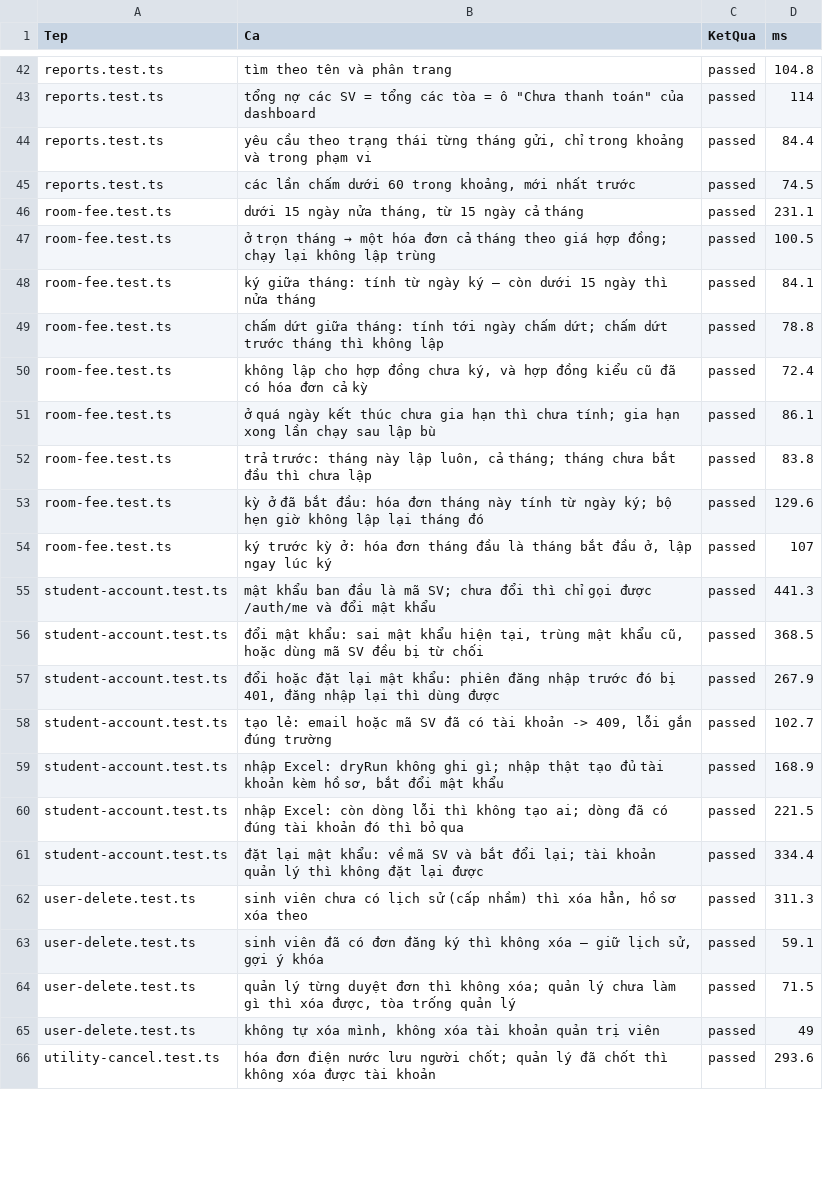
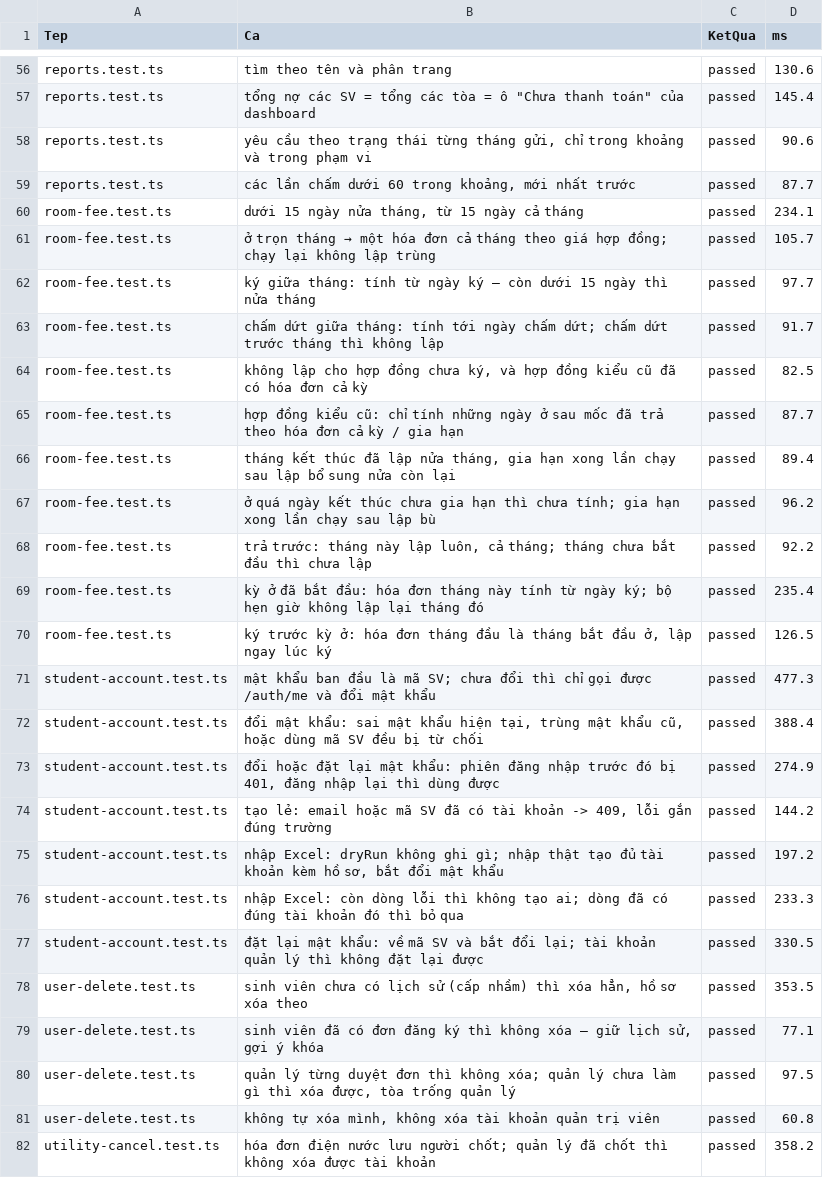
Before and after one commit to NVD06/ktx-datn, a CSV file: bang-chung/1-tu-dong/danh-sach-ca-tu-dong.csv, drawn as a sheet; only a part is shown, gaps mark what is left out; addresses are those after the commit; the diff covers the shown part only; the diff names each change by its address in the sheet, - before the commit and + after, or states it on an @@ line.

```diff
--- a/bang-chung/1-tu-dong/danh-sach-ca-tu-dong.csv
+++ b/bang-chung/1-tu-dong/danh-sach-ca-tu-dong.csv
-D56 (ms): 104.8
+D56 (ms): 130.6
-D57 (ms): 114
+D57 (ms): 145.4
-D58 (ms): 84.4
+D58 (ms): 90.6
-D59 (ms): 74.5
+D59 (ms): 87.7
-D60 (ms): 231.1
+D60 (ms): 234.1
-D61 (ms): 100.5
+D61 (ms): 105.7
-D62 (ms): 84.1
+D62 (ms): 97.7
-D63 (ms): 78.8
+D63 (ms): 91.7
-D64 (ms): 72.4
+D64 (ms): 82.5
+row 65: room-fee.test.ts | hợp đồng kiểu cũ: chỉ tính những ngày ở sau mốc đã trả theo hóa đơn cả kỳ / gia hạn | passed | 87.7
+row 66: room-fee.test.ts | tháng kết thúc đã lập nửa tháng, gia hạn xong lần chạy sau lập bổ sung nửa còn lại | passed | 89.4
-D67 (ms): 86.1
+D67 (ms): 96.2
-D68 (ms): 83.8
+D68 (ms): 92.2
-D69 (ms): 129.6
+D69 (ms): 235.4
-D70 (ms): 107
+D70 (ms): 126.5
-D71 (ms): 441.3
+D71 (ms): 477.3
-D72 (ms): 368.5
+D72 (ms): 388.4
-D73 (ms): 267.9
+D73 (ms): 274.9
-D74 (ms): 102.7
+D74 (ms): 144.2
-D75 (ms): 168.9
+D75 (ms): 197.2
-D76 (ms): 221.5
+D76 (ms): 233.3
-D77 (ms): 334.4
+D77 (ms): 330.5
-D78 (ms): 311.3
+D78 (ms): 353.5
-D79 (ms): 59.1
+D79 (ms): 77.1
-D80 (ms): 71.5
+D80 (ms): 97.5
-D81 (ms): 49
+D81 (ms): 60.8
-D82 (ms): 293.6
+D82 (ms): 358.2
```
Also changed, not shown: 14 added rows and 54 edited cells elsewhere in this file, bang-chung/2-hop-den/ket-qua-hop-den.csv, 17 other files.
